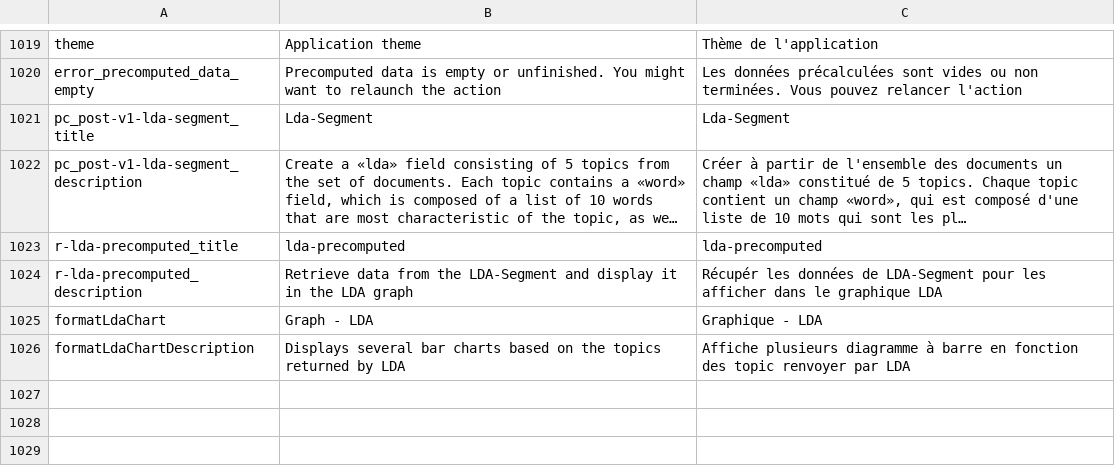
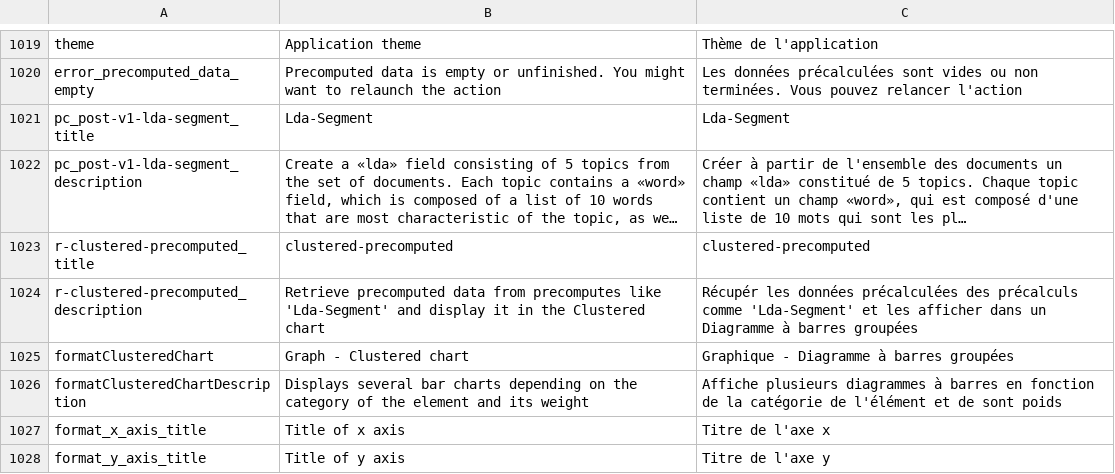
Before and after one commit to Inist-CNRS/lodex, a TSV file: src/app/custom/translations.tsv, drawn as a sheet; only a part is shown, gaps mark what is left out; long unchanged cells end in …; removed rows and columns are numbered as before the commit, all else as after; the diff names each change by its address in the sheet, - before the commit and + after, or states it on an @@ line.

Commit message:
refactor: make lda chart generic

```diff
--- a/src/app/custom/translations.tsv
+++ b/src/app/custom/translations.tsv
-row 1023: r-lda-precomputed_title | lda-precomputed | lda-precomputed
-row 1024: r-lda-precomputed_description | Retrieve data from the LDA-Segment and display it in the LDA graph | Récupér les données de LDA-Segment pour les afficher dans le graphique LDA
-row 1025: formatLdaChart | Graph - LDA | Graphique - LDA
-row 1026: formatLdaChartDescription | Displays several bar charts based on the topics returned by LDA | Affiche plusieurs diagramme à barre en fonction des topic renvoyer par LDA
+row 1023: r-clustered-precomputed_title | clustered-precomputed | clustered-precomputed
+row 1024: r-clustered-precomputed_description | Retrieve precomputed data from precomputes like 'Lda-Segment' and display it in the Clustered chart | Récupér les données précalculées des précalculs comme 'Lda-Segment' et les afficher dans un Diagramme à barres groupées
+row 1025: formatClusteredChart | Graph - Clustered chart | Graphique - Diagramme à barres groupées
+row 1026: formatClusteredChartDescription | Displays several bar charts depending on the category of the element and its weight | Affiche plusieurs diagrammes à barres en fonction de la catégorie de l'élément et de sont poids
+row 1027: format_x_axis_title | Title of x axis | Titre de l'axe x
+row 1028: format_y_axis_title | Title of y axis | Titre de l'axe y
```
Also changed, not shown: 8 other files.
